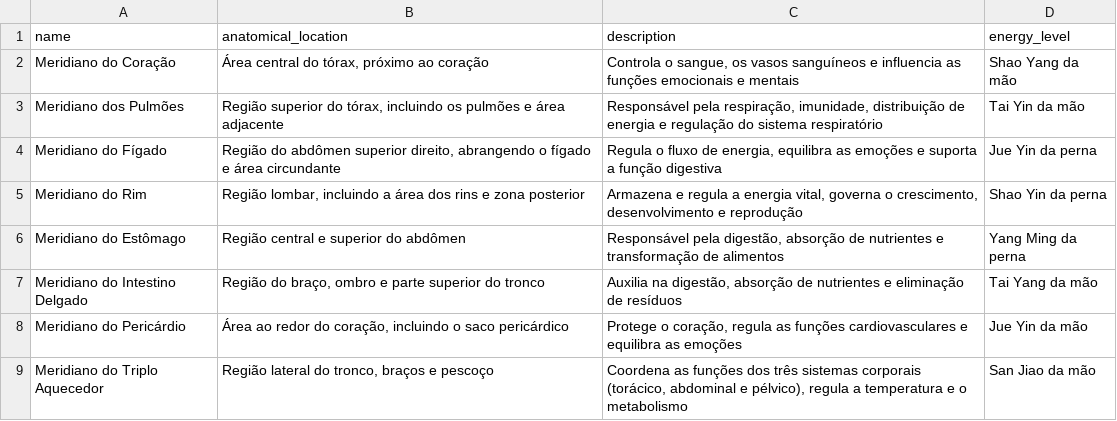
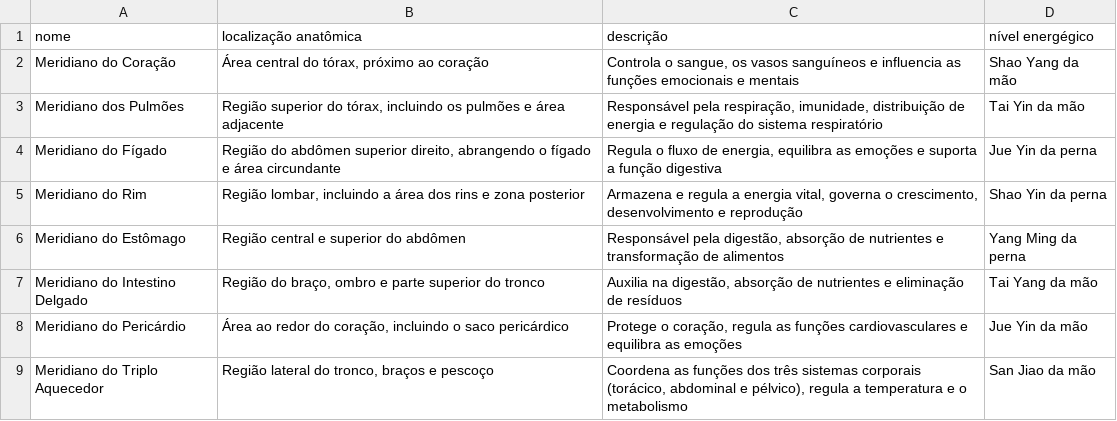
Before and after one commit to dreduardocruz/acupuncture-api, a CSV file: data/meridians.csv, drawn as a sheet; removed rows and columns are numbered as before the commit, all else as after; the diff names each change by its address in the sheet, - before the commit and + after, or states it on an @@ line.

Commit message:
Corrigi o título das colunas dos meridianos que estavam em inglês

```diff
--- a/data/meridians.csv
+++ b/data/meridians.csv
-row 1: name | anatomical_location | description | energy_level
+row 1: nome | localização anatômica | descrição | nível energégico
```
Also changed, not shown: 1 other file.
